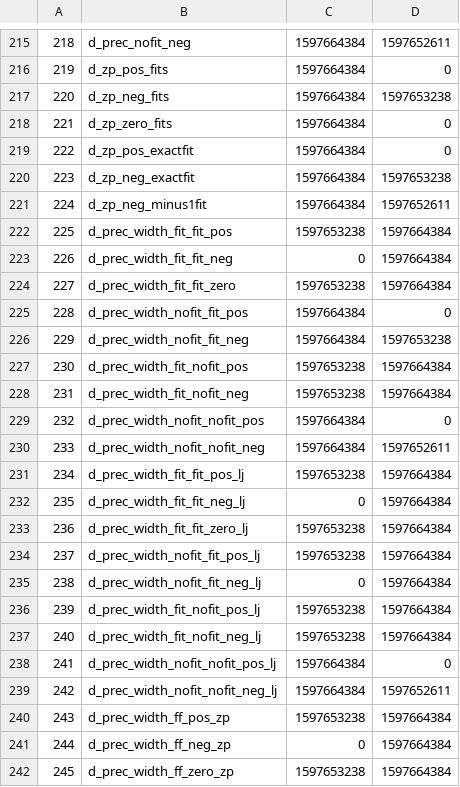
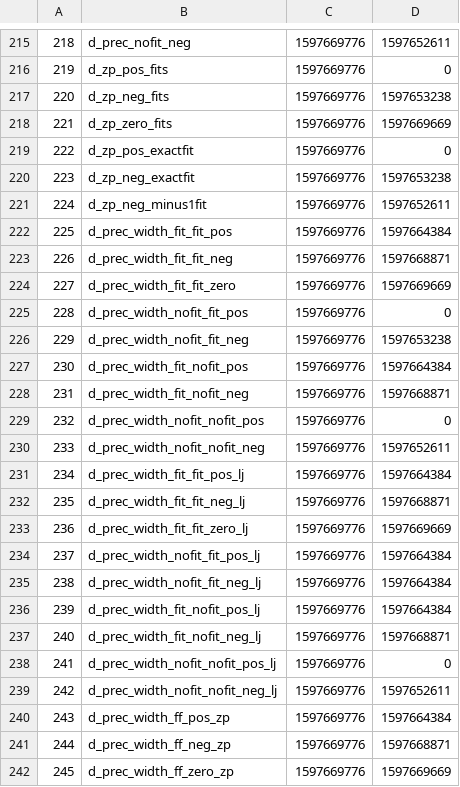
Before and after one commit to fica99/libftprintf, a CSV file: pft_4000_test/history.csv, drawn as a sheet; only a part is shown, gaps mark what is left out; the diff covers the shown part only.

```diff
--- a/pft_4000_test/history.csv
+++ b/pft_4000_test/history.csv
@@ -215,28 +215,28 @@
-218,d_prec_nofit_neg,1597664384,1597652611
-219,d_zp_pos_fits,1597664384,0
-220,d_zp_neg_fits,1597664384,1597653238
-221,d_zp_zero_fits,1597664384,0
-222,d_zp_pos_exactfit,1597664384,0
-223,d_zp_neg_exactfit,1597664384,1597653238
-224,d_zp_neg_minus1fit,1597664384,1597652611
-225,d_prec_width_fit_fit_pos,1597653238,1597664384
-226,d_prec_width_fit_fit_neg,0,1597664384
-227,d_prec_width_fit_fit_zero,1597653238,1597664384
-228,d_prec_width_nofit_fit_pos,1597664384,0
-229,d_prec_width_nofit_fit_neg,1597664384,1597653238
-230,d_prec_width_fit_nofit_pos,1597653238,1597664384
-231,d_prec_width_fit_nofit_neg,1597653238,1597664384
-232,d_prec_width_nofit_nofit_pos,1597664384,0
-233,d_prec_width_nofit_nofit_neg,1597664384,1597652611
-234,d_prec_width_fit_fit_pos_lj,1597653238,1597664384
-235,d_prec_width_fit_fit_neg_lj,0,1597664384
-236,d_prec_width_fit_fit_zero_lj,1597653238,1597664384
-237,d_prec_width_nofit_fit_pos_lj,1597653238,1597664384
-238,d_prec_width_nofit_fit_neg_lj,0,1597664384
-239,d_prec_width_fit_nofit_pos_lj,1597653238,1597664384
-240,d_prec_width_fit_nofit_neg_lj,1597653238,1597664384
-241,d_prec_width_nofit_nofit_pos_lj,1597664384,0
-242,d_prec_width_nofit_nofit_neg_lj,1597664384,1597652611
-243,d_prec_width_ff_pos_zp,1597653238,1597664384
-244,d_prec_width_ff_neg_zp,0,1597664384
-245,d_prec_width_ff_zero_zp,1597653238,1597664384
+218,d_prec_nofit_neg,1597669776,1597652611
+219,d_zp_pos_fits,1597669776,0
+220,d_zp_neg_fits,1597669776,1597653238
+221,d_zp_zero_fits,1597669776,1597669669
+222,d_zp_pos_exactfit,1597669776,0
+223,d_zp_neg_exactfit,1597669776,1597653238
+224,d_zp_neg_minus1fit,1597669776,1597652611
+225,d_prec_width_fit_fit_pos,1597669776,1597664384
+226,d_prec_width_fit_fit_neg,1597669776,1597668871
+227,d_prec_width_fit_fit_zero,1597669776,1597669669
+228,d_prec_width_nofit_fit_pos,1597669776,0
+229,d_prec_width_nofit_fit_neg,1597669776,1597653238
+230,d_prec_width_fit_nofit_pos,1597669776,1597664384
+231,d_prec_width_fit_nofit_neg,1597669776,1597668871
+232,d_prec_width_nofit_nofit_pos,1597669776,0
+233,d_prec_width_nofit_nofit_neg,1597669776,1597652611
+234,d_prec_width_fit_fit_pos_lj,1597669776,1597664384
+235,d_prec_width_fit_fit_neg_lj,1597669776,1597668871
+236,d_prec_width_fit_fit_zero_lj,1597669776,1597669669
+237,d_prec_width_nofit_fit_pos_lj,1597669776,1597664384
+238,d_prec_width_nofit_fit_neg_lj,1597669776,1597664384
+239,d_prec_width_fit_nofit_pos_lj,1597669776,1597664384
+240,d_prec_width_fit_nofit_neg_lj,1597669776,1597668871
+241,d_prec_width_nofit_nofit_pos_lj,1597669776,0
+242,d_prec_width_nofit_nofit_neg_lj,1597669776,1597652611
+243,d_prec_width_ff_pos_zp,1597669776,1597664384
+244,d_prec_width_ff_neg_zp,1597669776,1597668871
+245,d_prec_width_ff_zero_zp,1597669776,1597669669
```
Also changed, not shown: 60 edited cells elsewhere in this file, 9 other files.
